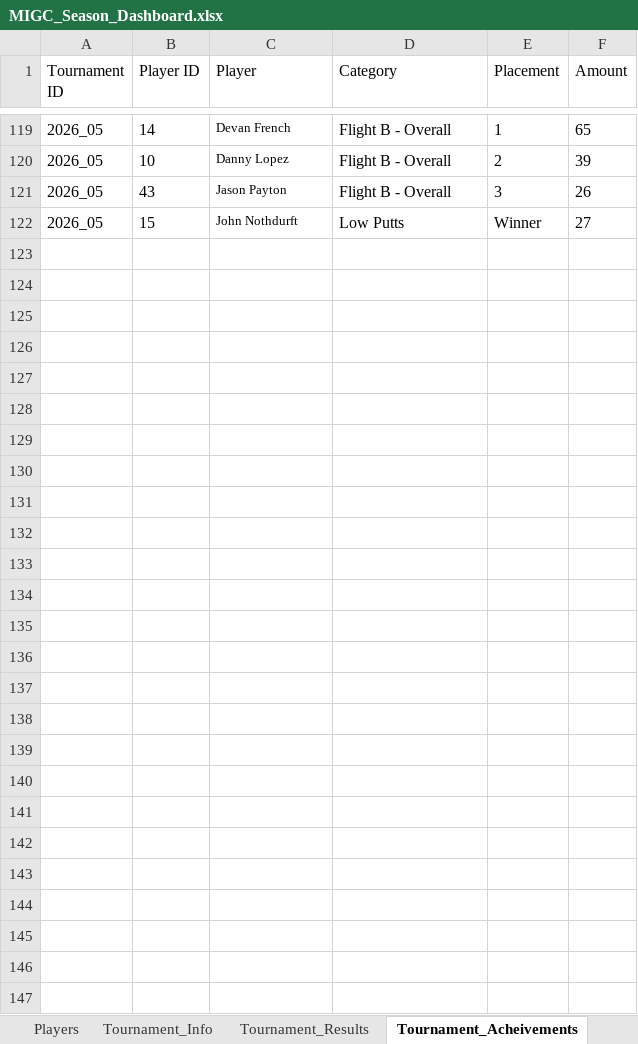
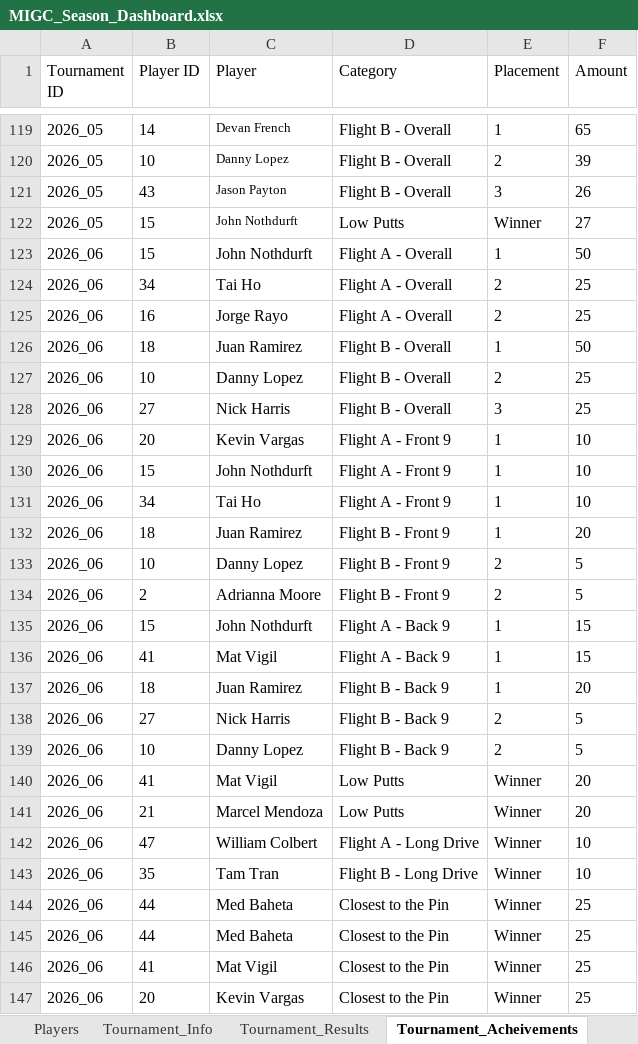
Before and after one commit to migc-admin/dashboard, an Excel workbook: MIGC_Season_Dashboard.xlsx, sheet Tournament_Acheivements, drawn as a sheet; only a part is shown, gaps mark what is left out; values as stored, in another font and other column widths than the file's, no borders; the diff names each change by its address in the sheet, - before the commit and + after, or states it on an @@ line.

Commit message:
Update tournament data — Jul 1, 2026; handle DNP results

```diff
--- a/MIGC_Season_Dashboard.xlsx (sheet Tournament_Acheivements)
+++ b/MIGC_Season_Dashboard.xlsx (sheet Tournament_Acheivements)
+row 123: 2026_06 | 15 | John Nothdurft | Flight A - Overall | 1 | 50
+row 124: 2026_06 | 34 | Tai Ho | Flight A - Overall | 2 | 25
+row 125: 2026_06 | 16 | Jorge Rayo | Flight A - Overall | 2 | 25
+row 126: 2026_06 | 18 | Juan Ramirez | Flight B - Overall | 1 | 50
+row 127: 2026_06 | 10 | Danny Lopez | Flight B - Overall | 2 | 25
+row 128: 2026_06 | 27 | Nick Harris | Flight B - Overall | 3 | 25
+row 129: 2026_06 | 20 | Kevin Vargas | Flight A - Front 9 | 1 | 10
+row 130: 2026_06 | 15 | John Nothdurft | Flight A - Front 9 | 1 | 10
+row 131: 2026_06 | 34 | Tai Ho | Flight A - Front 9 | 1 | 10
+row 132: 2026_06 | 18 | Juan Ramirez | Flight B - Front 9 | 1 | 20
+row 133: 2026_06 | 10 | Danny Lopez | Flight B - Front 9 | 2 | 5
+row 134: 2026_06 | 2 | Adrianna Moore | Flight B - Front 9 | 2 | 5
+row 135: 2026_06 | 15 | John Nothdurft | Flight A - Back 9 | 1 | 15
+row 136: 2026_06 | 41 | Mat Vigil | Flight A - Back 9 | 1 | 15
+row 137: 2026_06 | 18 | Juan Ramirez | Flight B - Back 9 | 1 | 20
+row 138: 2026_06 | 27 | Nick Harris | Flight B - Back 9 | 2 | 5
+row 139: 2026_06 | 10 | Danny Lopez | Flight B - Back 9 | 2 | 5
+row 140: 2026_06 | 41 | Mat Vigil | Low Putts | Winner | 20
+row 141: 2026_06 | 21 | Marcel Mendoza | Low Putts | Winner | 20
+row 142: 2026_06 | 47 | William Colbert | Flight A - Long Drive | Winner | 10
+row 143: 2026_06 | 35 | Tam Tran | Flight B - Long Drive | Winner | 10
+row 144: 2026_06 | 44 | Med Baheta | Closest to the Pin | Winner | 25
+row 145: 2026_06 | 44 | Med Baheta | Closest to the Pin | Winner | 25
+row 146: 2026_06 | 41 | Mat Vigil | Closest to the Pin | Winner | 25
+row 147: 2026_06 | 20 | Kevin Vargas | Closest to the Pin | Winner | 25
```
Also changed, not shown: sheet Tournament_Results, sheet Tournament_Skins, sheet Summary, sheet Players, formulas that keep their value, 3 other files.
